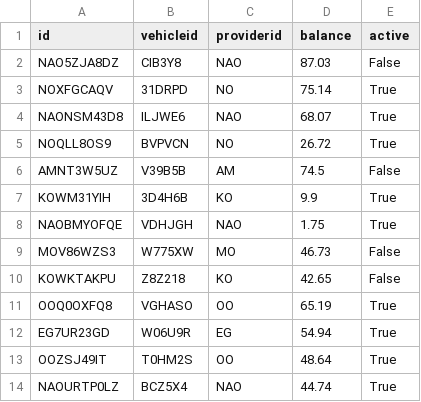
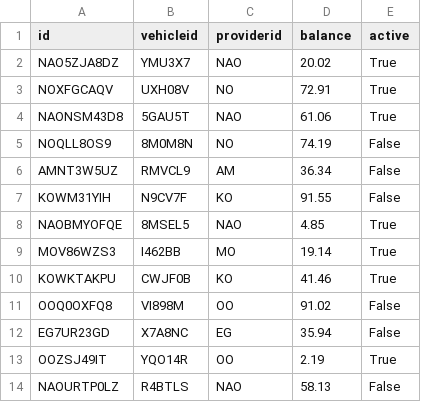
Before and after one commit to chriskar02/Tolltrax, a CSV file: back-end/dummy_data/transceiver.csv, drawn as a sheet; only a part is shown; the diff covers the shown part only.

```diff
--- a/back-end/dummy_data/transceiver.csv
+++ b/back-end/dummy_data/transceiver.csv
@@ -1,14 +1,14 @@
 id,vehicleid,providerid,balance,active
-NAO5ZJA8DZ,CIB3Y8,NAO,87.03,False
-NOXFGCAQV,31DRPD,NO,75.14,True
-NAONSM43D8,ILJWE6,NAO,68.07,True
-NOQLL8OS9,BVPVCN,NO,26.72,True
-AMNT3W5UZ,V39B5B,AM,74.5,False
-KOWM31YIH,3D4H6B,KO,9.9,True
-NAOBMYOFQE,VDHJGH,NAO,1.75,True
-MOV86WZS3,W775XW,MO,46.73,False
-KOWKTAKPU,Z8Z218,KO,42.65,False
-OOQ0OXFQ8,VGHASO,OO,65.19,True
-EG7UR23GD,W06U9R,EG,54.94,True
-OOZSJ49IT,T0HM2S,OO,48.64,True
-NAOURTP0LZ,BCZ5X4,NAO,44.74,True
+NAO5ZJA8DZ,YMU3X7,NAO,20.02,True
+NOXFGCAQV,UXH08V,NO,72.91,True
+NAONSM43D8,5GAU5T,NAO,61.06,True
+NOQLL8OS9,8M0M8N,NO,74.19,False
+AMNT3W5UZ,RMVCL9,AM,36.34,False
+KOWM31YIH,N9CV7F,KO,91.55,False
+NAOBMYOFQE,8MSEL5,NAO,4.85,True
+MOV86WZS3,I462BB,MO,19.14,True
+KOWKTAKPU,CWJF0B,KO,41.46,True
+OOQ0OXFQ8,VI898M,OO,91.02,False
+EG7UR23GD,X7A8NC,EG,35.94,False
+OOZSJ49IT,YQO14R,OO,2.19,True
+NAOURTP0LZ,R4BTLS,NAO,58.13,False
```
Also changed, not shown: 91 edited cells elsewhere in this file, back-end/dummy_data/passwords.csv, back-end/dummy_data/users.csv, 2 other files.
